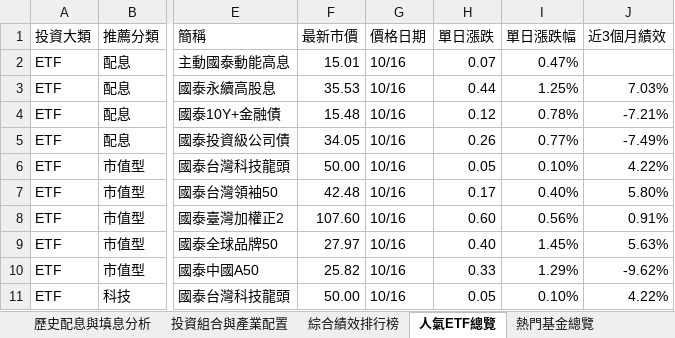
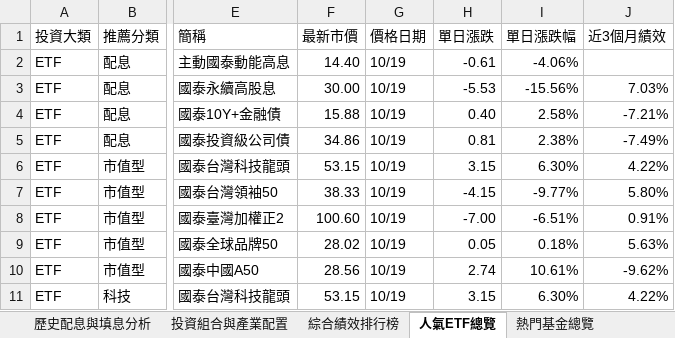
Before and after one commit to shljayjay945-web/cathay-etf, an Excel workbook: 國泰投信_人氣ETF與熱門基金分析.xlsx, sheet 人氣ETF總覽, drawn as a sheet; only a part is shown, gaps mark what is left out; values as stored, in another font and other column widths than the file's, no cell formats; charts and pictures not drawn; the diff covers the shown part only; the diff names each change by its address in the sheet, - before the commit and + after, or states it on an @@ line.

```diff
--- a/國泰投信_人氣ETF與熱門基金分析.xlsx (sheet 人氣ETF總覽)
+++ b/國泰投信_人氣ETF與熱門基金分析.xlsx (sheet 人氣ETF總覽)
-F2 (最新市價): 15.01
+F2 (最新市價): 14.40
-G2:G11 (價格日期): 10/16
+G2:G11 (價格日期): 10/19
-H2 (單日漲跌): 0.07
+H2 (單日漲跌): -0.61
-I2 (單日漲跌幅): 0.47%
+I2 (單日漲跌幅): -4.06%
-F3 (最新市價): 35.53
+F3 (最新市價): 30.00
-H3 (單日漲跌): 0.44
+H3 (單日漲跌): -5.53
-I3 (單日漲跌幅): 1.25%
+I3 (單日漲跌幅): -15.56%
-F4 (最新市價): 15.48
+F4 (最新市價): 15.88
-H4 (單日漲跌): 0.12
+H4 (單日漲跌): 0.40
-I4 (單日漲跌幅): 0.78%
+I4 (單日漲跌幅): 2.58%
-F5 (最新市價): 34.05
+F5 (最新市價): 34.86
-H5 (單日漲跌): 0.26
+H5 (單日漲跌): 0.81
-I5 (單日漲跌幅): 0.77%
+I5 (單日漲跌幅): 2.38%
-F6 (最新市價): 50.00
+F6 (最新市價): 53.15
-H6 (單日漲跌): 0.05
+H6 (單日漲跌): 3.15
-I6 (單日漲跌幅): 0.10%
+I6 (單日漲跌幅): 6.30%
-F7 (最新市價): 42.48
+F7 (最新市價): 38.33
-H7 (單日漲跌): 0.17
+H7 (單日漲跌): -4.15
-I7 (單日漲跌幅): 0.40%
+I7 (單日漲跌幅): -9.77%
-F8 (最新市價): 107.60
+F8 (最新市價): 100.60
-H8 (單日漲跌): 0.60
+H8 (單日漲跌): -7.00
-I8 (單日漲跌幅): 0.56%
+I8 (單日漲跌幅): -6.51%
-F9 (最新市價): 27.97
+F9 (最新市價): 28.02
-H9 (單日漲跌): 0.40
+H9 (單日漲跌): 0.05
-I9 (單日漲跌幅): 1.45%
+I9 (單日漲跌幅): 0.18%
-F10 (最新市價): 25.82
+F10 (最新市價): 28.56
-H10 (單日漲跌): 0.33
+H10 (單日漲跌): 2.74
-I10 (單日漲跌幅): 1.29%
+I10 (單日漲跌幅): 10.61%
-F11 (最新市價): 50.00
+F11 (最新市價): 53.15
-H11 (單日漲跌): 0.05
+H11 (單日漲跌): 3.15
-I11 (單日漲跌幅): 0.10%
+I11 (單日漲跌幅): 6.30%
```
Also changed, not shown: 20 edited cells elsewhere in this sheet, sheet 投資組合與產業配置, sheet 熱門基金總覽, sheet 綜合績效排行榜, sheet 投資視覺看板, sheet 歷史配息與填息分析, cell formats, 4 other files.
